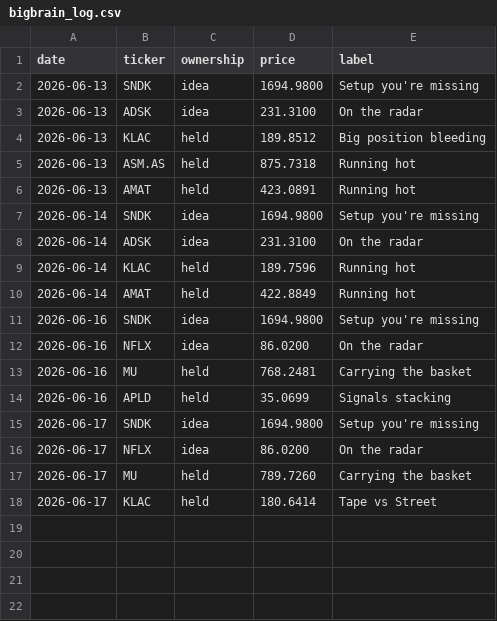
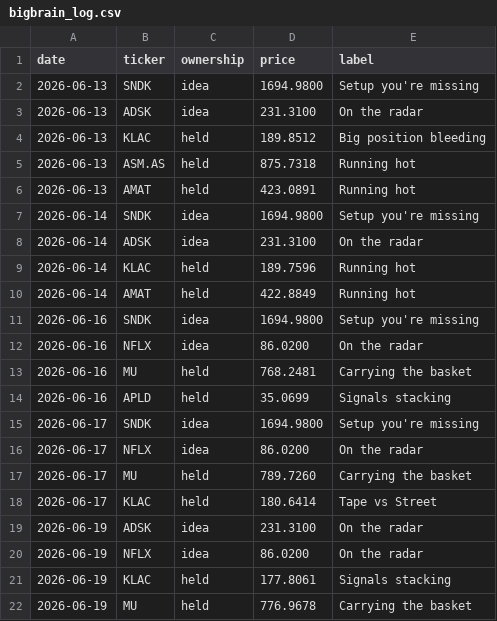
Before and after one commit to newpov/stocks-dashboard, a CSV file: data/bigbrain_log.csv, drawn as a sheet.

```diff
--- a/data/bigbrain_log.csv
+++ b/data/bigbrain_log.csv
@@ -18 +18,5 @@ date,ticker,ownership,price,label
 2026-06-17,KLAC,held,180.6414,Tape vs Street
+2026-06-19,ADSK,idea,231.3100,On the radar
+2026-06-19,NFLX,idea,86.0200,On the radar
+2026-06-19,KLAC,held,177.8061,Signals stacking
+2026-06-19,MU,held,776.9678,Carrying the basket
```
Also changed, not shown: 9 other files.
